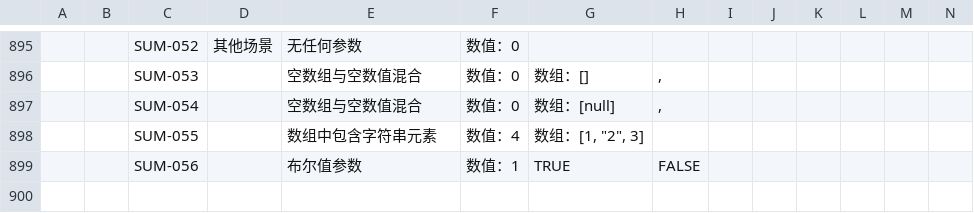
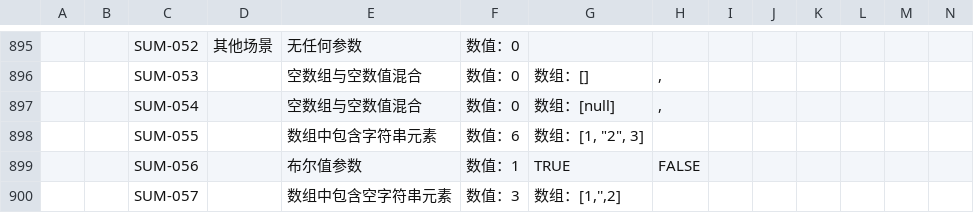
Before and after one commit to hecom-rn/Expression, a CSV file: __test__/function/函数公式.csv, drawn as a sheet; only a part is shown, gaps mark what is left out; rows hold the shown columns only; the diff names each change by its address in the sheet, - before the commit and + after, or states it on an @@ line.

```diff
--- a/__test__/function/函数公式.csv
+++ b/__test__/function/函数公式.csv
-F898: 数值：4
+F898: 数值：6
+row 900:  |  | SUM-057 |  | 数组中包含空字符串元素 | 数值：3 | 数组：[1,'',2]
```
Also changed, not shown: 1 other file.
